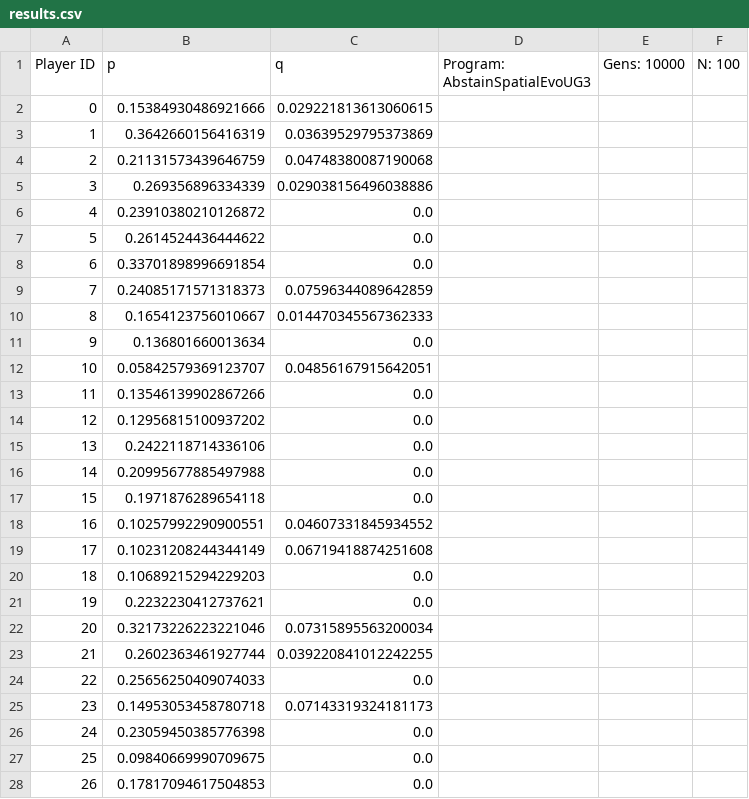
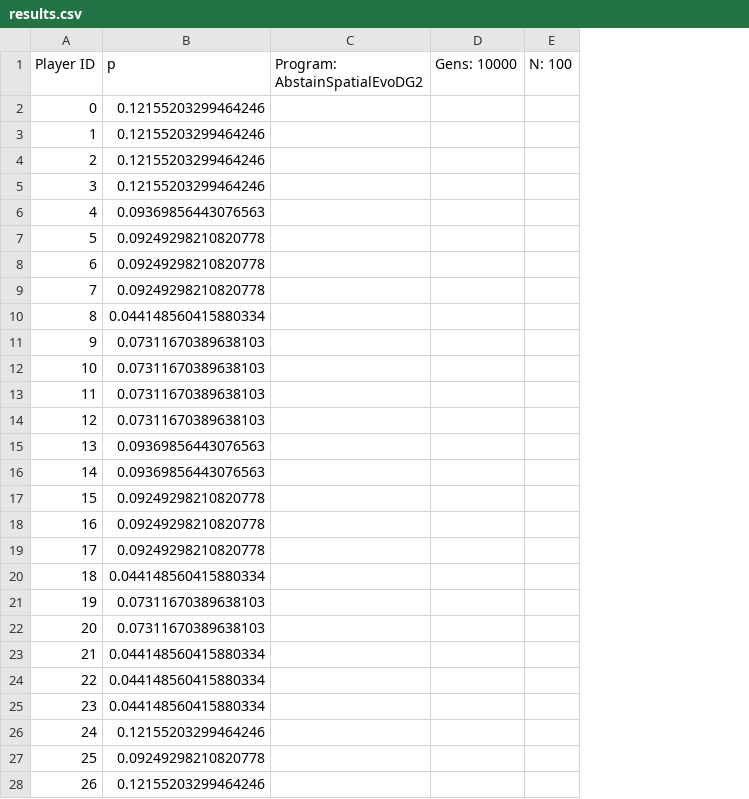
Before and after one commit to EvanORiordan/evoUGjava, a CSV file: results.csv, drawn as a sheet; only a part is shown; removed rows and columns are numbered as before the commit, all else as after; the diff covers the shown part only; the diff names each change by its address in the sheet, - before the commit and + after, or states it on an @@ line.

Commit message:
add AbstainSpatialEvoDG2.java

```diff
--- a/results.csv
+++ b/results.csv
-column C (q), rows 2-28: 0.029221813613060615 | 0.03639529795373869 | 0.04748380087190068 | 0.029038156496038886 | 0.0 | 0.0 | 0.0 | 0.07596344089642859 | 0.014470345567362333 | 0.0 | 0.04856167915642051 | 0.0 | 0.0 | 0.0 | 0.0 | 0.0 | 0.04607331845934552 | 0.06719418874251608 | 0.0 | 0.0 | 0.07315895563200034 | 0.039220841012242255 | 0.0 | 0.07143319324181173 | 0.0 | 0.0 | 0.0
-column D (Program: AbstainSpatialEvoUG3), empty
+column C (Program: AbstainSpatialEvoDG2), empty
-B2 (p): 0.15384930486921666
+B2 (p): 0.12155203299464246
-B3 (p): 0.3642660156416319
+B3 (p): 0.12155203299464246
-B4 (p): 0.21131573439646759
+B4 (p): 0.12155203299464246
-B5 (p): 0.269356896334339
+B5 (p): 0.12155203299464246
-B6 (p): 0.23910380210126872
+B6 (p): 0.09369856443076563
-B7 (p): 0.2614524436444622
+B7 (p): 0.09249298210820778
-B8 (p): 0.33701898996691854
+B8 (p): 0.09249298210820778
-B9 (p): 0.24085171571318373
+B9 (p): 0.09249298210820778
-B10 (p): 0.1654123756010667
+B10 (p): 0.044148560415880334
-B11 (p): 0.136801660013634
+B11 (p): 0.07311670389638103
-B12 (p): 0.05842579369123707
+B12 (p): 0.07311670389638103
-B13 (p): 0.13546139902867266
+B13 (p): 0.07311670389638103
-B14 (p): 0.12956815100937202
+B14 (p): 0.07311670389638103
-B15 (p): 0.2422118714336106
+B15 (p): 0.09369856443076563
-B16 (p): 0.20995677885497988
+B16 (p): 0.09369856443076563
-B17 (p): 0.1971876289654118
+B17 (p): 0.09249298210820778
-B18 (p): 0.10257992290900551
+B18 (p): 0.09249298210820778
-B19 (p): 0.10231208244344149
+B19 (p): 0.09249298210820778
-B20 (p): 0.10689215294229203
+B20 (p): 0.044148560415880334
-B21 (p): 0.2232230412737621
+B21 (p): 0.07311670389638103
-B22 (p): 0.32173226223221046
+B22 (p): 0.07311670389638103
-B23 (p): 0.2602363461927744
+B23 (p): 0.044148560415880334
-B24 (p): 0.25656250409074033
+B24 (p): 0.044148560415880334
-B25 (p): 0.14953053458780718
+B25 (p): 0.044148560415880334
-B26 (p): 0.23059450385776398
+B26 (p): 0.12155203299464246
-B27 (p): 0.09840669990709675
+B27 (p): 0.09249298210820778
-B28 (p): 0.17817094617504853
+B28 (p): 0.12155203299464246
```
Also changed, not shown: 73 edited cells elsewhere in this file, grid_diagram.csv, 5 other files.
